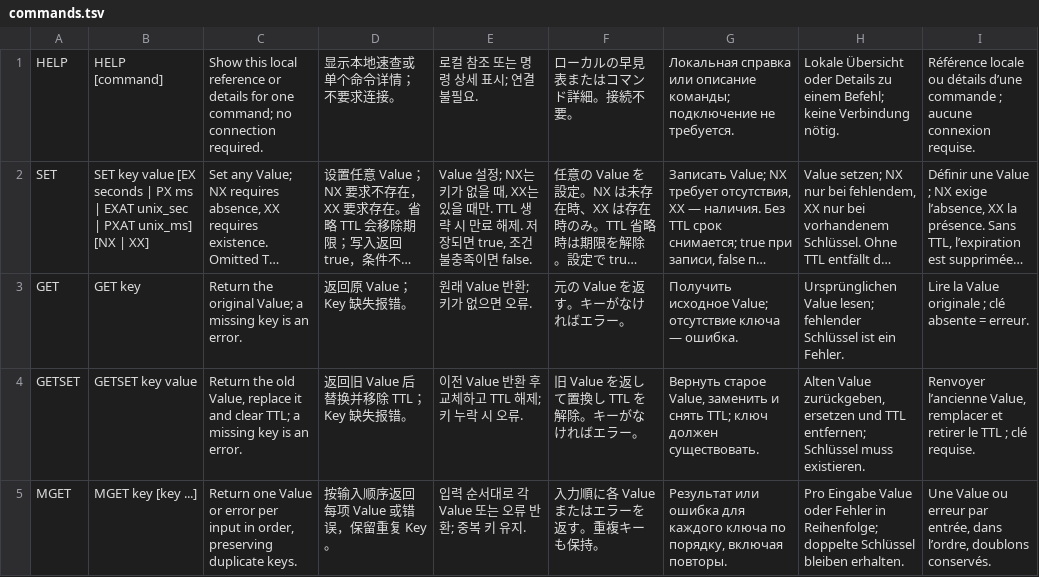
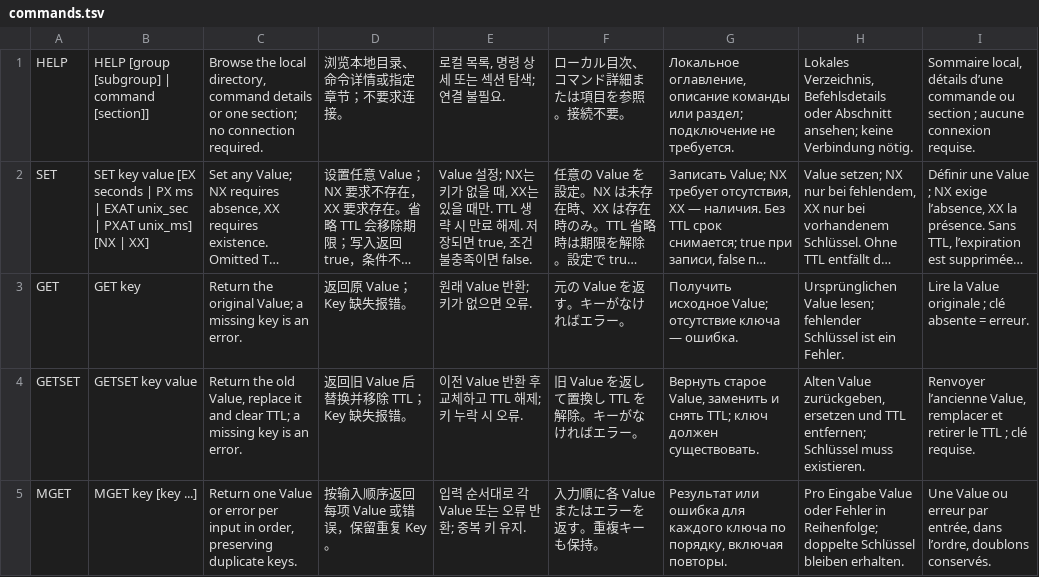
Before and after one commit to 921108257/ling, a TSV file: crates/cli-help/src/commands.tsv, drawn as a sheet; only a part is shown; long unchanged cells end in …; the diff names each change by its address in the sheet, - before the commit and + after, or states it on an @@ line.

```diff
--- a/crates/cli-help/src/commands.tsv
+++ b/crates/cli-help/src/commands.tsv
-B1: HELP [command]
+B1: HELP [group [subgroup] | command [section]]
-C1: Show this local reference or details for one command; no connection…
+C1: Browse the local directory, command details or one section; no connection…
-D1: 显示本地速查或单个命令详情；不要求连接。
+D1: 浏览本地目录、命令详情或指定章节；不要求连接。
-E1: 로컬 참조 또는 명령 상세 표시; 연결 불필요.
+E1: 로컬 목록, 명령 상세 또는 섹션 탐색; 연결 불필요.
-F1: ローカルの早見表またはコマンド詳細。接続不要。
+F1: ローカル目次、コマンド詳細または項目を参照。接続不要。
-G1: Локальная справка или описание команды; подключение не…
+G1: Локальное оглавление, описание команды или раздел; подключение не…
-H1: Lokale Übersicht oder Details zu einem Befehl; keine Verbindung…
+H1: Lokales Verzeichnis, Befehlsdetails oder Abschnitt ansehen; keine Verbindung…
-I1: Référence locale ou détails d’une commande ; aucune…
+I1: Sommaire local, détails d’une commande ou section ; aucune…
```
Also changed, not shown: crates/cli-help/src/flags.tsv, crates/cli-help/src/labels.tsv, 10 other files.
